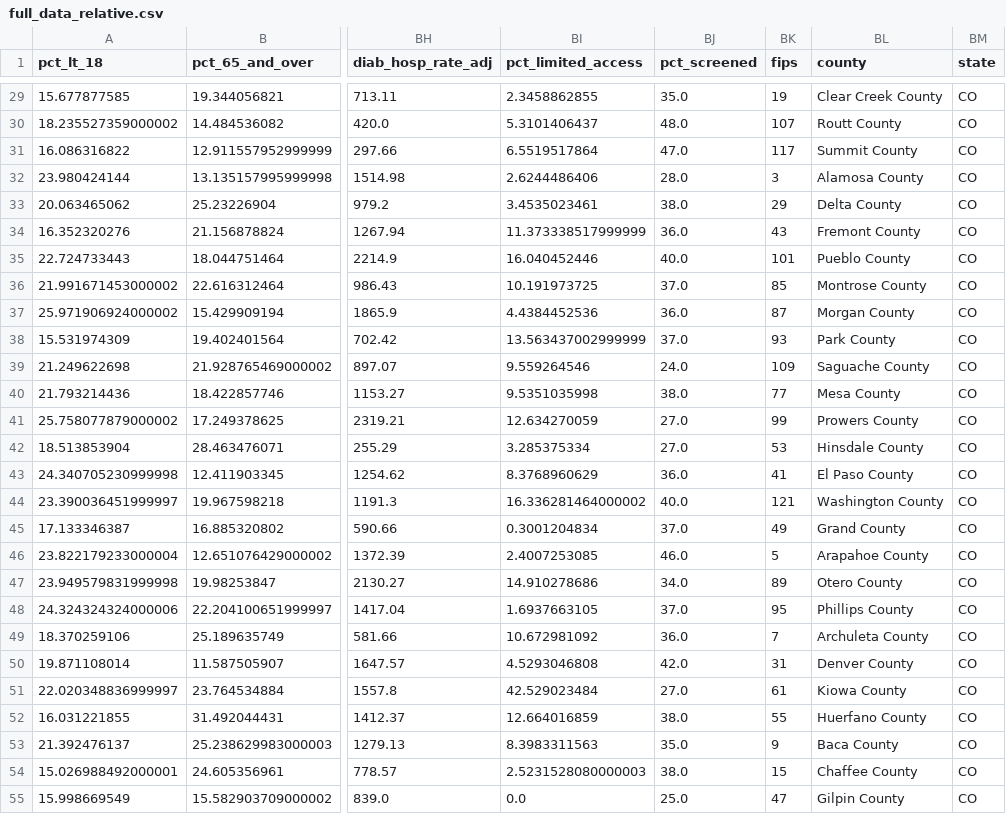
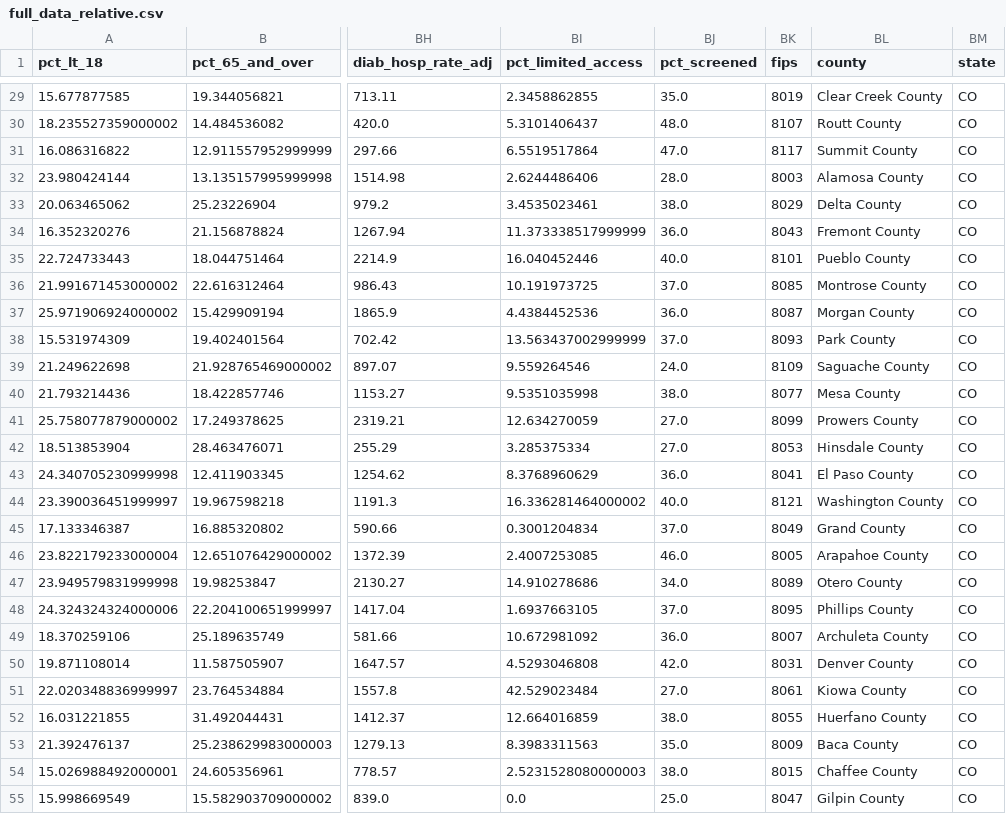
Before and after one commit to mathematica-mpr/CommunityConnector, a CSV file: data/full_data_relative.csv, drawn as a sheet; only a part is shown, gaps mark what is left out; the diff covers the shown part only; the diff names each change by its address in the sheet, - before the commit and + after, or states it on an @@ line.

```diff
--- a/data/full_data_relative.csv
+++ b/data/full_data_relative.csv
-BK29 (fips): 19
+BK29 (fips): 8019
-BK30 (fips): 107
+BK30 (fips): 8107
-BK31 (fips): 117
+BK31 (fips): 8117
-BK32 (fips): 3
+BK32 (fips): 8003
-BK33 (fips): 29
+BK33 (fips): 8029
-BK34 (fips): 43
+BK34 (fips): 8043
-BK35 (fips): 101
+BK35 (fips): 8101
-BK36 (fips): 85
+BK36 (fips): 8085
-BK37 (fips): 87
+BK37 (fips): 8087
-BK38 (fips): 93
+BK38 (fips): 8093
-BK39 (fips): 109
+BK39 (fips): 8109
-BK40 (fips): 77
+BK40 (fips): 8077
-BK41 (fips): 99
+BK41 (fips): 8099
-BK42 (fips): 53
+BK42 (fips): 8053
-BK43 (fips): 41
+BK43 (fips): 8041
-BK44 (fips): 121
+BK44 (fips): 8121
-BK45 (fips): 49
+BK45 (fips): 8049
-BK46 (fips): 5
+BK46 (fips): 8005
-BK47 (fips): 89
+BK47 (fips): 8089
-BK48 (fips): 95
+BK48 (fips): 8095
-BK49 (fips): 7
+BK49 (fips): 8007
-BK50 (fips): 31
+BK50 (fips): 8031
-BK51 (fips): 61
+BK51 (fips): 8061
-BK52 (fips): 55
+BK52 (fips): 8055
-BK53 (fips): 9
+BK53 (fips): 8009
-BK54 (fips): 15
+BK54 (fips): 8015
-BK55 (fips): 47
+BK55 (fips): 8047
```
Also changed, not shown: 37 edited cells elsewhere in this file, 2 other files.
